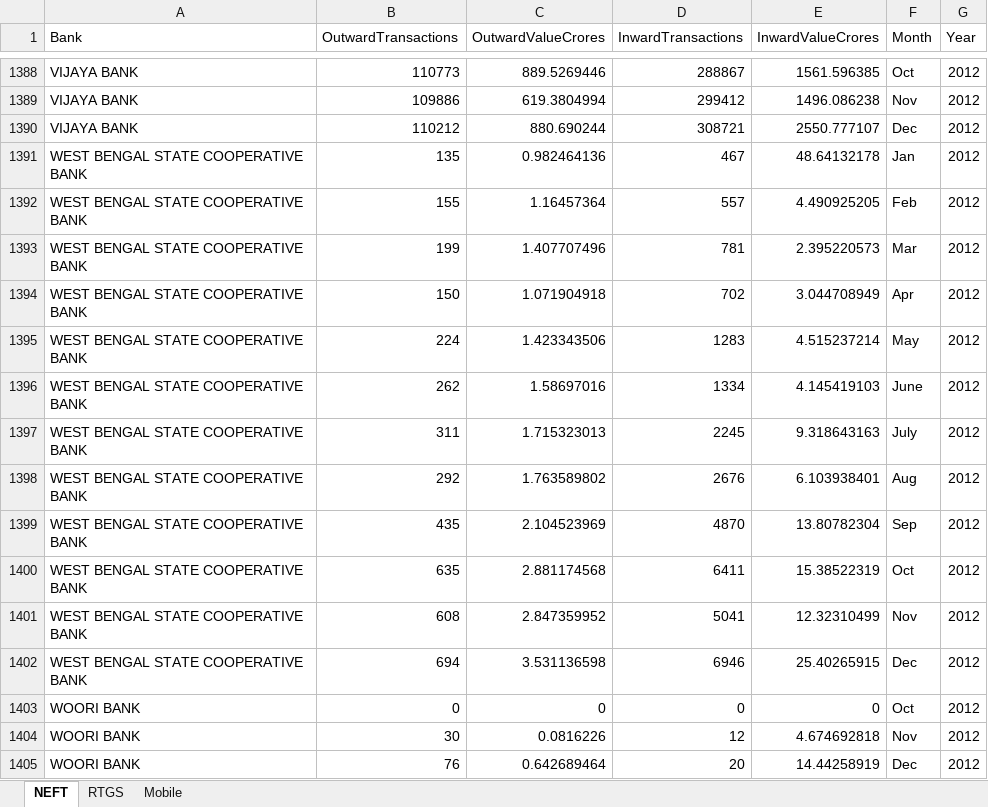
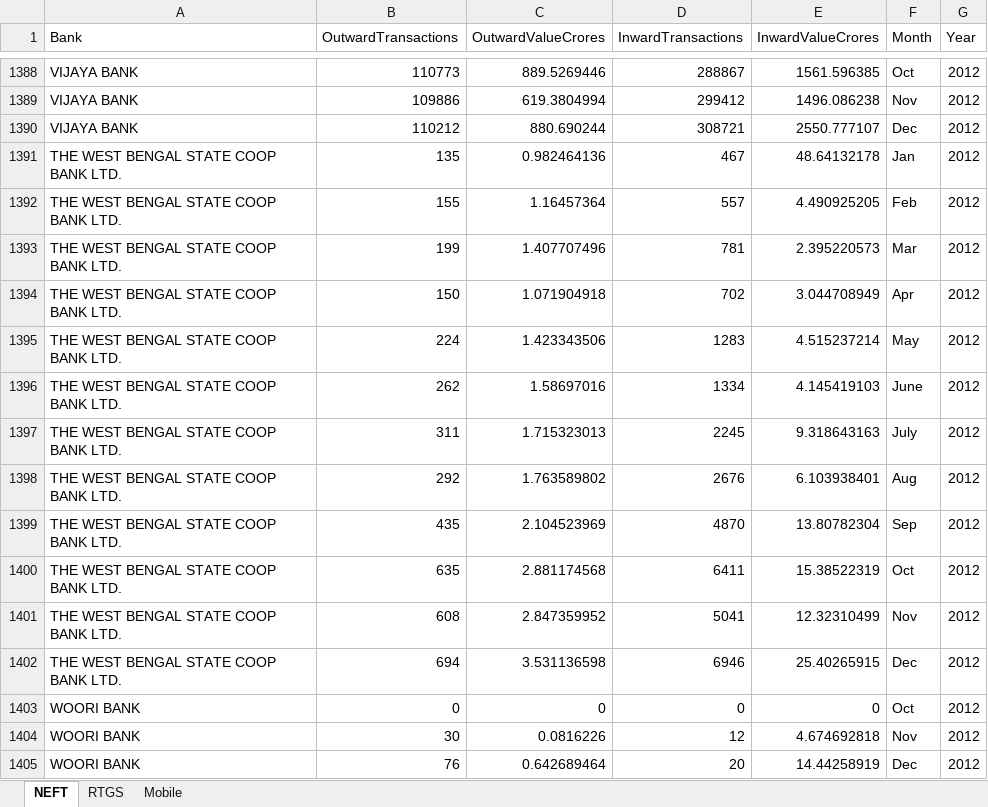
Before and after one commit to ksrinivasan1/rbianalytics, an Excel workbook: data/yearwise/2012.xlsx, sheet NEFT, drawn as a sheet; only a part is shown, gaps mark what is left out; values as stored, in another font and other column widths than the file's, no borders; the diff names each change by its address in the sheet, - before the commit and + after, or states it on an @@ line.

```diff
--- a/data/yearwise/2012.xlsx (sheet NEFT)
+++ b/data/yearwise/2012.xlsx (sheet NEFT)
-A1391:A1402 (Bank): WEST BENGAL STATE COOPERATIVE BANK
+A1391:A1402 (Bank): THE WEST BENGAL STATE COOP BANK LTD.
```
Also changed, not shown: sheet RTGS, data/yearwise/2011.xlsx.
